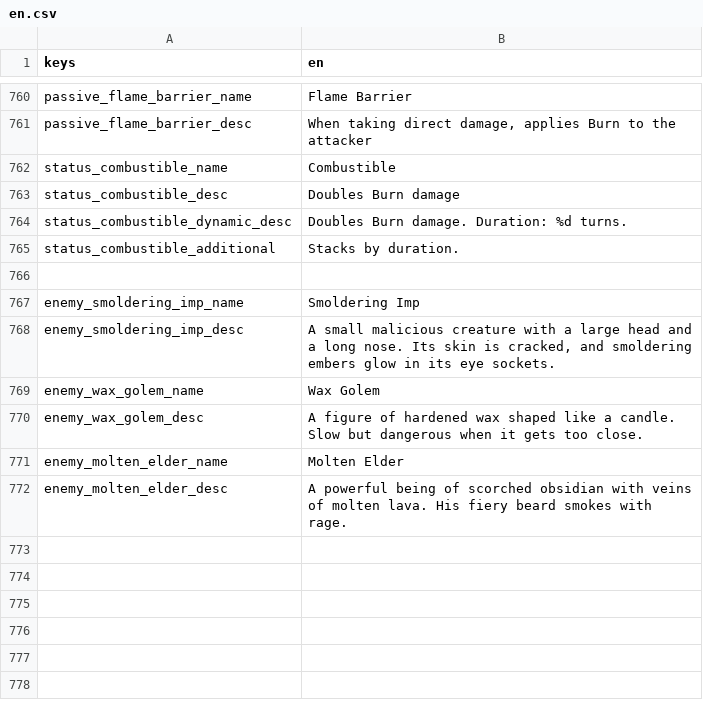
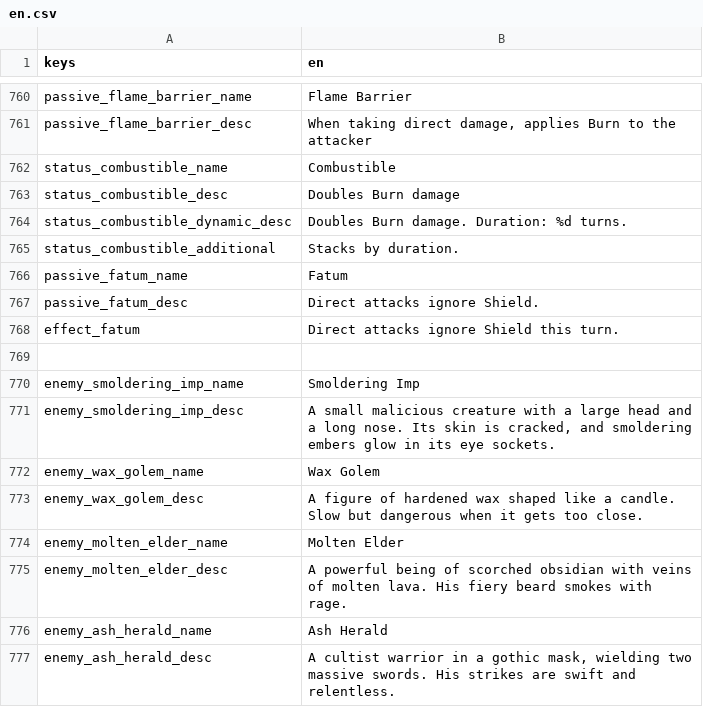
Before and after one commit to Bineev/crawler26, a CSV file: localization/en.csv, drawn as a sheet; only a part is shown, gaps mark what is left out; the diff names each change by its address in the sheet, - before the commit and + after, or states it on an @@ line.

```diff
--- a/localization/en.csv
+++ b/localization/en.csv
+row 766: passive_fatum_name | Fatum
+row 767: passive_fatum_desc | Direct attacks ignore Shield.
+row 768: effect_fatum | Direct attacks ignore Shield this turn.
+row 776: enemy_ash_herald_name | Ash Herald
+row 777: enemy_ash_herald_desc | A cultist warrior in a gothic mask, wielding two massive swords. His strikes are swift and relentless.
```
Also changed, not shown: localization/ru.csv, 18 other files.
